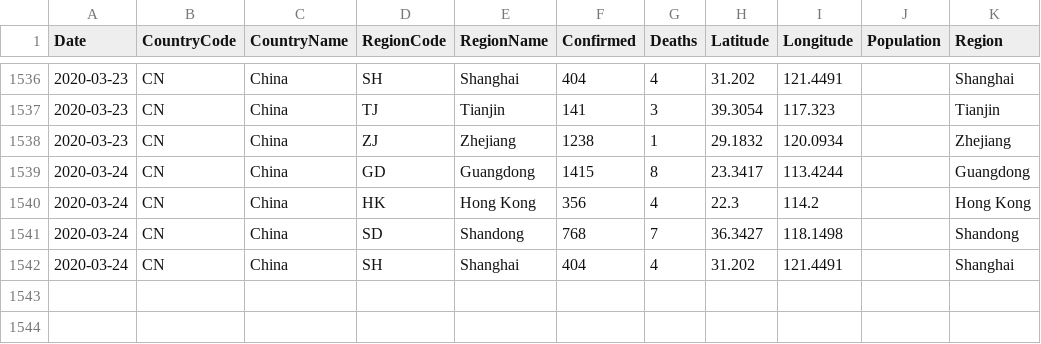
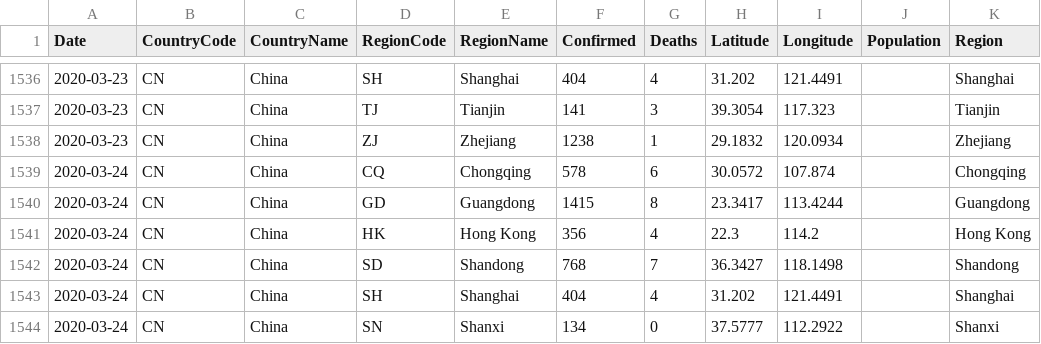
Before and after one commit to sfrias/data, a CSV file: china.csv, drawn as a sheet; only a part is shown, gaps mark what is left out; the diff names each change by its address in the sheet, - before the commit and + after, or states it on an @@ line.

```diff
--- a/china.csv
+++ b/china.csv
+row 1539: 2020-03-24 | CN | China | CQ | Chongqing | 578 | 6 | 30.0572 | 107.874 |  | Chongqing
+row 1544: 2020-03-24 | CN | China | SN | Shanxi | 134 | 0 | 37.5777 | 112.2922 |  | Shanxi
```
Also changed, not shown: china_latest.csv, cn.csv, 36 other files.
